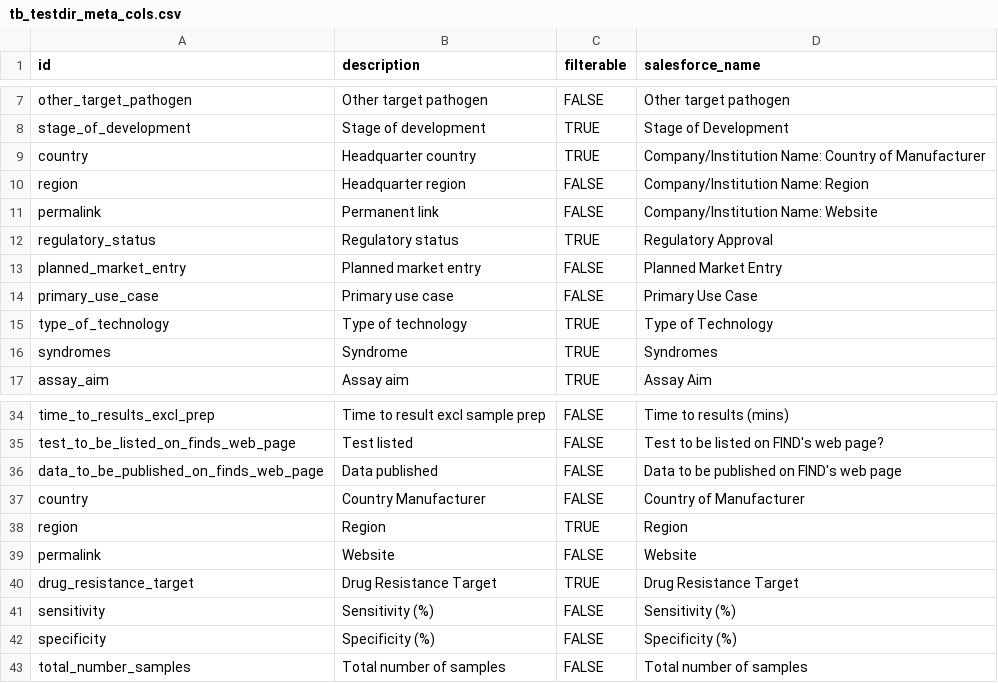
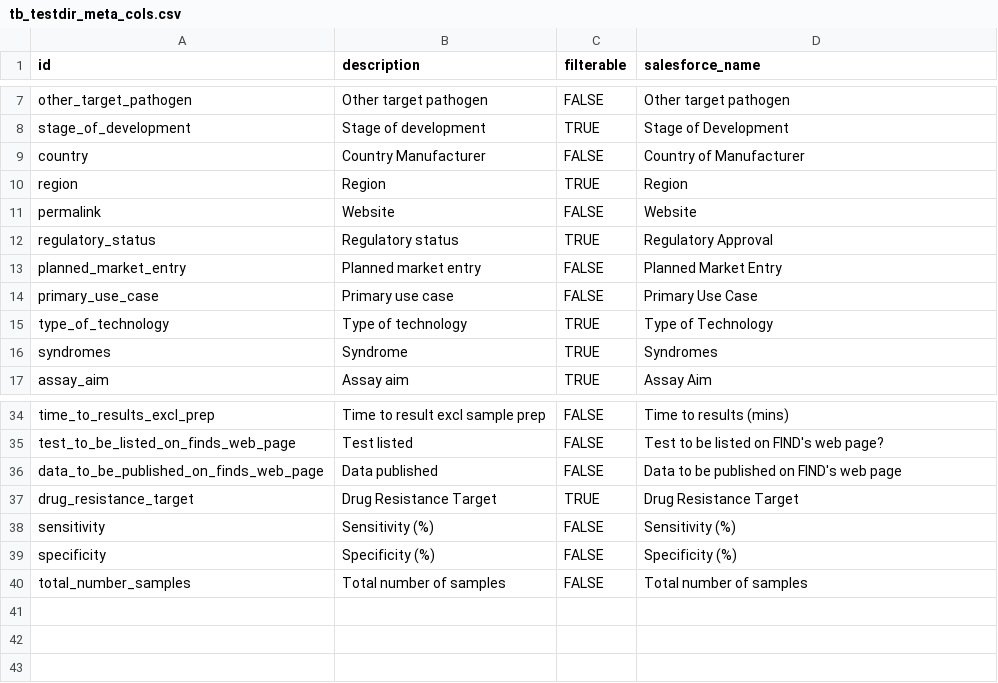
Before and after one commit to finddx/FINDtestdirData, a CSV file: data/tb/tb_testdir_meta_cols.csv, drawn as a sheet; only a part is shown, gaps mark what is left out.

Commit message:
Update tb_testdir_meta_cols.csv

```diff
--- a/data/tb/tb_testdir_meta_cols.csv
+++ b/data/tb/tb_testdir_meta_cols.csv
@@ -8,5 +8,5 @@ other_target_pathogen,Other target pathogen,FALSE,Other target pathogen
 stage_of_development,Stage of development,TRUE,Stage of Development
-country,Headquarter country,TRUE,Company/Institution Name: Country of Manufacturer
-region,Headquarter region,FALSE,Company/Institution Name: Region
-permalink,Permanent link,FALSE,Company/Institution Name: Website
+country,Country Manufacturer,FALSE,Country of Manufacturer
+region,Region,TRUE,Region
+permalink,Website,FALSE,Website
 regulatory_status,Regulatory status,TRUE,Regulatory Approval
@@ -36,5 +36,2 @@ test_to_be_listed_on_finds_web_page,Test listed,FALSE,Test to be listed on FIND'
 data_to_be_published_on_finds_web_page,Data published,FALSE,Data to be published on FIND's web page
-country,Country Manufacturer,FALSE,Country of Manufacturer
-region,Region,TRUE,Region
-permalink,Website,FALSE,Website
 drug_resistance_target,Drug Resistance Target,TRUE,Drug Resistance Target
```
